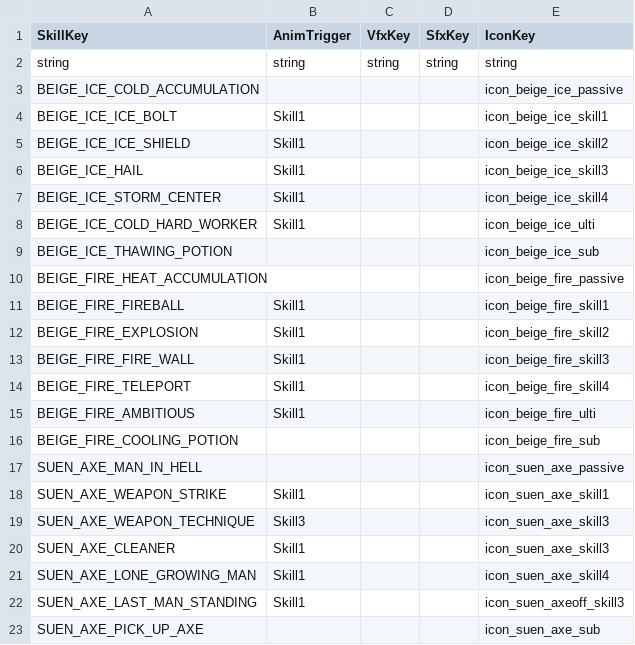
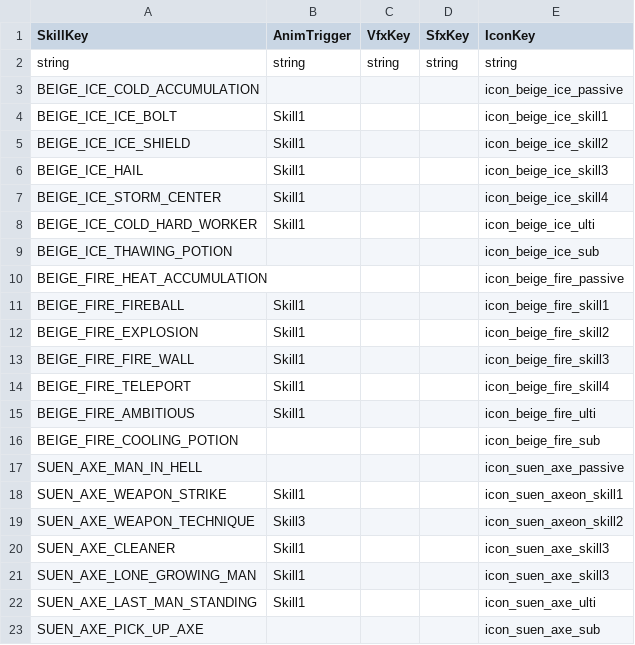
Before and after one commit to beggarking1002/ProjectOCH_Client, a CSV file: Assets/GameData/BattleSkillView.csv, drawn as a sheet.

Commit message:
경합 연출 다듬기/Suen Icon 갱신
경합 연출 다듬기/Suen Icon 갱신

```diff
--- a/Assets/GameData/BattleSkillView.csv
+++ b/Assets/GameData/BattleSkillView.csv
@@ -17,7 +17,7 @@ BEIGE_FIRE_COOLING_POTION,,,,icon_beige_fire_sub
 SUEN_AXE_MAN_IN_HELL,,,,icon_suen_axe_passive
-SUEN_AXE_WEAPON_STRIKE,Skill1,,,icon_suen_axe_skill1
-SUEN_AXE_WEAPON_TECHNIQUE,Skill3,,,icon_suen_axe_skill3
+SUEN_AXE_WEAPON_STRIKE,Skill1,,,icon_suen_axeon_skill1
+SUEN_AXE_WEAPON_TECHNIQUE,Skill3,,,icon_suen_axeon_skill2
 SUEN_AXE_CLEANER,Skill1,,,icon_suen_axe_skill3
-SUEN_AXE_LONE_GROWING_MAN,Skill1,,,icon_suen_axe_skill4
-SUEN_AXE_LAST_MAN_STANDING,Skill1,,,icon_suen_axeoff_skill3
+SUEN_AXE_LONE_GROWING_MAN,Skill1,,,icon_suen_axe_skill3
+SUEN_AXE_LAST_MAN_STANDING,Skill1,,,icon_suen_axe_ulti
 SUEN_AXE_PICK_UP_AXE,,,,icon_suen_axe_sub
```
Also changed, not shown: 28 other files.
